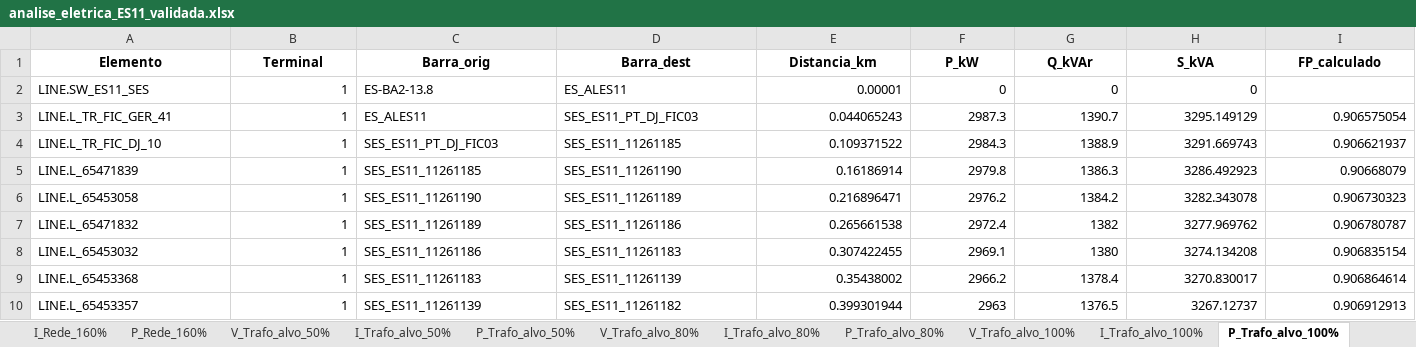
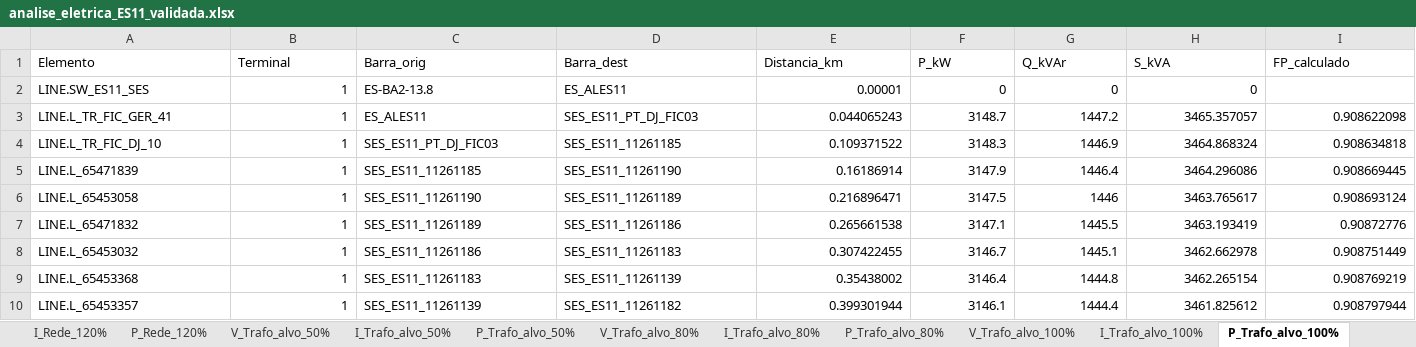
Before and after one commit to CaikeRabis/alimentador_ic, an Excel workbook: analise_eletrica_ES11_validada.xlsx, sheet P_Trafo_alvo_100%, drawn as a sheet; only a part is shown; values as stored, in another font and other column widths than the file's, no borders; the diff covers the shown part only; the diff names each change by its address in the sheet, - before the commit and + after, or states it on an @@ line.

```diff
--- a/analise_eletrica_ES11_validada.xlsx (sheet P_Trafo_alvo_100%)
+++ b/analise_eletrica_ES11_validada.xlsx (sheet P_Trafo_alvo_100%)
-sheet tab: I_Rede_160%
-sheet tab: P_Rede_160%
@@ A1:I1 bold: on → off, alignment: center → left @@
-F3 (P_kW): 2987.3
+F3 (P_kW): 3148.7
-G3 (Q_kVAr): 1390.7
+G3 (Q_kVAr): 1447.2
-H3 (S_kVA): 3295.149129
+H3 (S_kVA): 3465.357057
-I3 (FP_calculado): 0.906575054
+I3 (FP_calculado): 0.908622098
-F4 (P_kW): 2984.3
+F4 (P_kW): 3148.3
-G4 (Q_kVAr): 1388.9
+G4 (Q_kVAr): 1446.9
-H4 (S_kVA): 3291.669743
+H4 (S_kVA): 3464.868324
-I4 (FP_calculado): 0.906621937
+I4 (FP_calculado): 0.908634818
-F5 (P_kW): 2979.8
+F5 (P_kW): 3147.9
-G5 (Q_kVAr): 1386.3
+G5 (Q_kVAr): 1446.4
-H5 (S_kVA): 3286.492923
+H5 (S_kVA): 3464.296086
-I5 (FP_calculado): 0.90668079
+I5 (FP_calculado): 0.908669445
-F6 (P_kW): 2976.2
+F6 (P_kW): 3147.5
-G6 (Q_kVAr): 1384.2
+G6 (Q_kVAr): 1446
-H6 (S_kVA): 3282.343078
+H6 (S_kVA): 3463.765617
-I6 (FP_calculado): 0.906730323
+I6 (FP_calculado): 0.908693124
-F7 (P_kW): 2972.4
+F7 (P_kW): 3147.1
-G7 (Q_kVAr): 1382
+G7 (Q_kVAr): 1445.5
-H7 (S_kVA): 3277.969762
+H7 (S_kVA): 3463.193419
-I7 (FP_calculado): 0.906780787
+I7 (FP_calculado): 0.90872776
-F8 (P_kW): 2969.1
+F8 (P_kW): 3146.7
-G8 (Q_kVAr): 1380
+G8 (Q_kVAr): 1445.1
-H8 (S_kVA): 3274.134208
+H8 (S_kVA): 3462.662978
-I8 (FP_calculado): 0.906835154
+I8 (FP_calculado): 0.908751449
-F9 (P_kW): 2966.2
+F9 (P_kW): 3146.4
-G9 (Q_kVAr): 1378.4
+G9 (Q_kVAr): 1444.8
-H9 (S_kVA): 3270.830017
+H9 (S_kVA): 3462.265154
-I9 (FP_calculado): 0.906864614
+I9 (FP_calculado): 0.908769219
-F10 (P_kW): 2963
+F10 (P_kW): 3146.1
-G10 (Q_kVAr): 1376.5
+G10 (Q_kVAr): 1444.4
-H10 (S_kVA): 3267.12737
+H10 (S_kVA): 3461.825612
-I10 (FP_calculado): 0.906912913
+I10 (FP_calculado): 0.908797944
```
Also changed, not shown: 1656 edited cells elsewhere in this sheet, sheet V_Trafo_alvo_120%, sheet V_Rede_80%, sheet V_Trafo_alvo_50%, sheet V_Base_60%, sheet V_Trafo_alvo_80%, sheet V_Trafo_alvo_150%, 28 more sheets, other sheet tabs, resultados/comparacao_ceilandia/comparativo_CN15_vs_CN12.xlsx, resumo_consolidado_alimentadores.xlsx, 54 other files.
